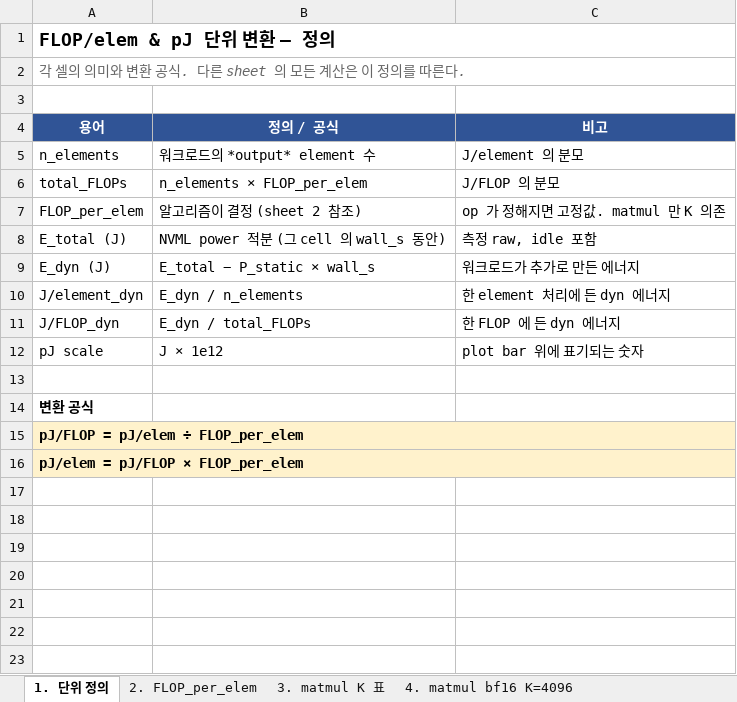
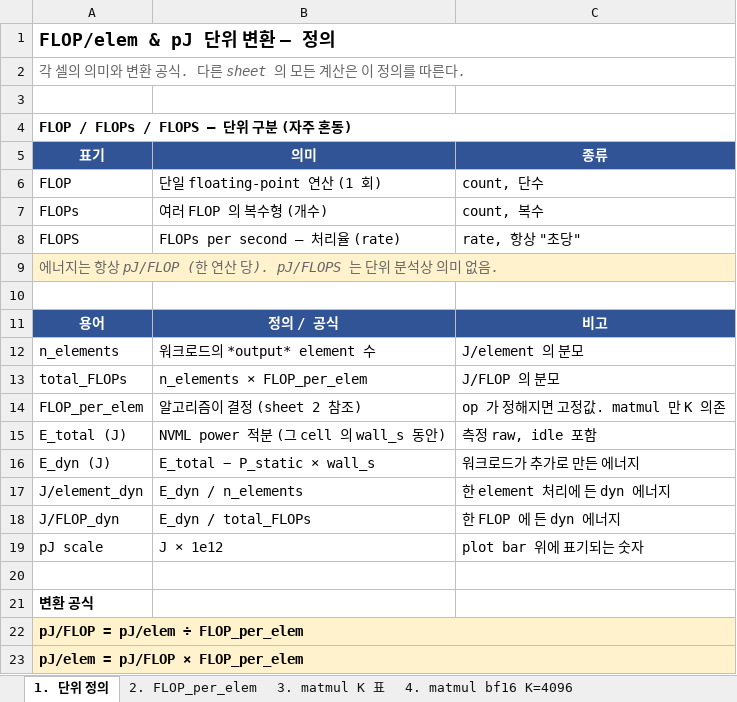
Before and after one commit to ByungwooBangKU/accelwattch, an Excel workbook: util/gpu_power_bench/docs/flop_unit_worksheet.xlsx, sheet 1. 단위 정의, drawn as a sheet; values as stored, in another font and other column widths than the file's, no borders; the diff names each change by its address in the sheet, - before the commit and + after, or states it on an @@ line.

```diff
--- a/util/gpu_power_bench/docs/flop_unit_worksheet.xlsx (sheet 1. 단위 정의)
+++ b/util/gpu_power_bench/docs/flop_unit_worksheet.xlsx (sheet 1. 단위 정의)
+row 4: FLOP / FLOPs / FLOPS — 단위 구분 (자주 혼동)
+row 5: 표기 | 의미 | 종류
+row 6: FLOP | 단일 floating-point 연산 (1 회) | count, 단수
+row 7: FLOPs | 여러 FLOP 의 복수형 (개수) | count, 복수
+row 8: FLOPS | FLOPs per second — 처리율 (rate) | rate, 항상 "초당"
+row 9: 에너지는 항상 pJ/FLOP (한 연산 당). pJ/FLOPS 는 단위 분석상 의미 없음.
+row 10: (empty)
```
Also changed, not shown: 3 other files.
